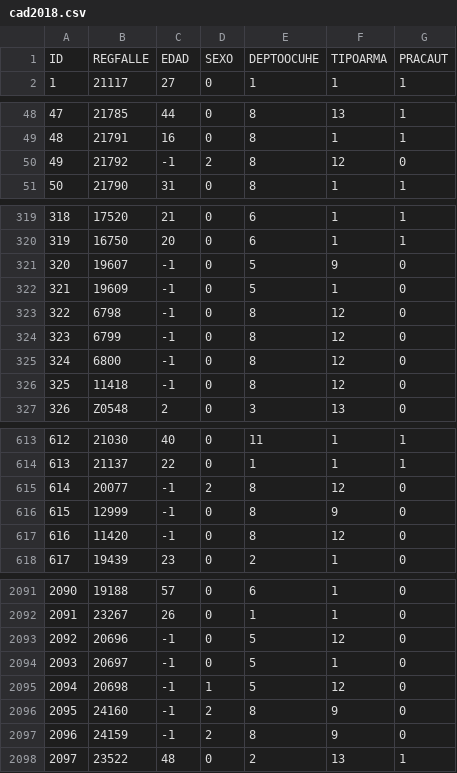
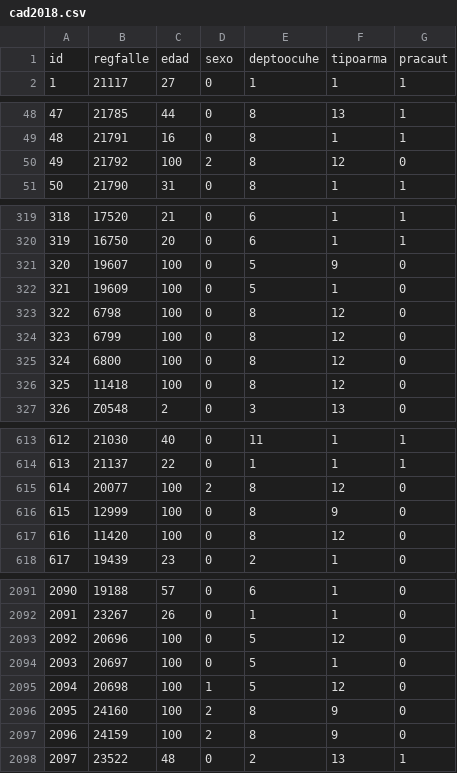
Before and after one commit to hftamayo/azuremlproj03, a CSV file: developer/bd/cad2018.csv, drawn as a sheet; only a part is shown, gaps mark what is left out; the diff covers the shown part only.

```diff
--- a/developer/bd/cad2018.csv
+++ b/developer/bd/cad2018.csv
@@ -1,2 +1,2 @@
-ID,REGFALLE,EDAD,SEXO,DEPTOOCUHE,TIPOARMA,PRACAUT
+id,regfalle,edad,sexo,deptoocuhe,tipoarma,pracaut
 1,21117,27,0,1,1,1
@@ -49,3 +49,3 @@ ID,REGFALLE,EDAD,SEXO,DEPTOOCUHE,TIPOARMA,PRACAUT
 48,21791,16,0,8,1,1
-49,21792,-1,2,8,12,0
+49,21792,100,2,8,12,0
 50,21790,31,0,8,1,1
@@ -320,8 +320,8 @@ ID,REGFALLE,EDAD,SEXO,DEPTOOCUHE,TIPOARMA,PRACAUT
 319,16750,20,0,6,1,1
-320,19607,-1,0,5,9,0
-321,19609,-1,0,5,1,0
-322,6798,-1,0,8,12,0
-323,6799,-1,0,8,12,0
-324,6800,-1,0,8,12,0
-325,11418,-1,0,8,12,0
+320,19607,100,0,5,9,0
+321,19609,100,0,5,1,0
+322,6798,100,0,8,12,0
+323,6799,100,0,8,12,0
+324,6800,100,0,8,12,0
+325,11418,100,0,8,12,0
 326,Z0548,2,0,3,13,0
@@ -614,5 +614,5 @@ ID,REGFALLE,EDAD,SEXO,DEPTOOCUHE,TIPOARMA,PRACAUT
 613,21137,22,0,1,1,1
-614,20077,-1,2,8,12,0
-615,12999,-1,0,8,9,0
-616,11420,-1,0,8,12,0
+614,20077,100,2,8,12,0
+615,12999,100,0,8,9,0
+616,11420,100,0,8,12,0
 617,19439,23,0,2,1,0
@@ -2092,7 +2092,7 @@ ID,REGFALLE,EDAD,SEXO,DEPTOOCUHE,TIPOARMA,PRACAUT
 2091,23267,26,0,1,1,0
-2092,20696,-1,0,5,12,0
-2093,20697,-1,0,5,1,0
-2094,20698,-1,1,5,12,0
-2095,24160,-1,2,8,9,0
-2096,24159,-1,2,8,9,0
+2092,20696,100,0,5,12,0
+2093,20697,100,0,5,1,0
+2094,20698,100,1,5,12,0
+2095,24160,100,2,8,9,0
+2096,24159,100,2,8,9,0
 2097,23522,48,0,2,13,1
```
Also changed, not shown: 34 edited cells elsewhere in this file, 1 other file.
